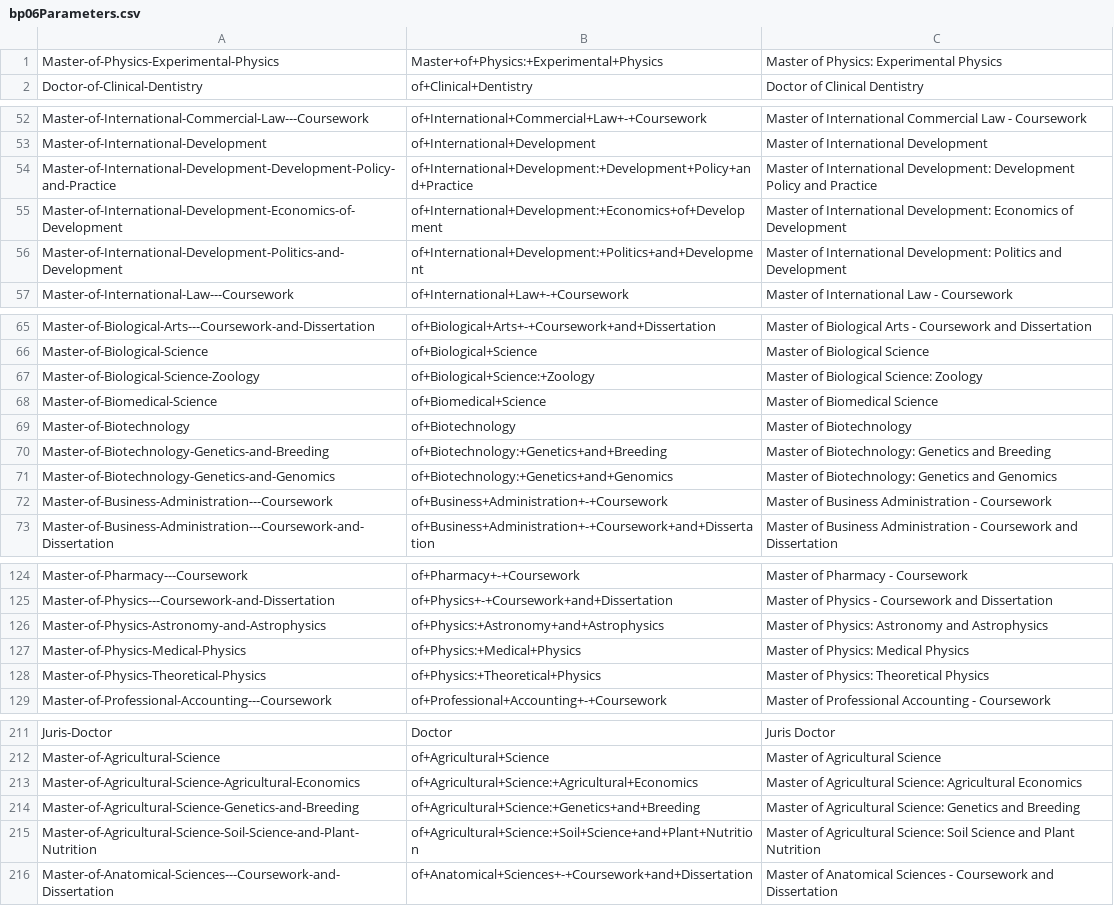
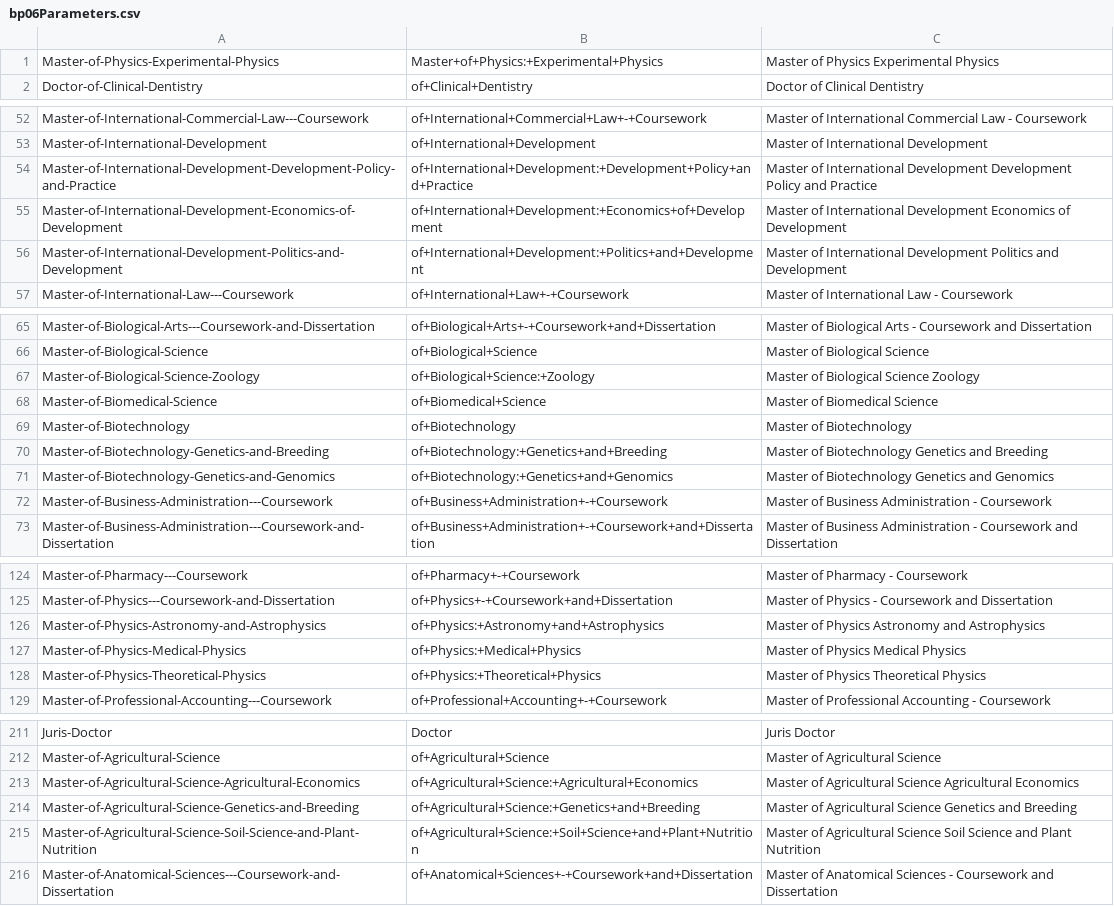
Before and after one commit to ThashinNaidoo/UWA-Future-Students, a CSV file: Parameters/bp06Parameters.csv, drawn as a sheet; only a part is shown, gaps mark what is left out; the diff covers the shown part only.

```diff
--- a/Parameters/bp06Parameters.csv
+++ b/Parameters/bp06Parameters.csv
@@ -1,2 +1,2 @@
-Master-of-Physics-Experimental-Physics,Master+of+Physics:+Experimental+Physics, Master of Physics: Experimental Physics
+Master-of-Physics-Experimental-Physics,Master+of+Physics:+Experimental+Physics, Master of Physics Experimental Physics
 Doctor-of-Clinical-Dentistry,of+Clinical+Dentistry,Doctor of Clinical Dentistry
@@ -53,5 +53,5 @@ Master-of-International-Commercial-Law---Coursework,of+International+Commercial+
 Master-of-International-Development,of+International+Development,Master of International Development
-Master-of-International-Development-Development-Policy-and-Practice,of+International+Development:+Development+Policy+and+Practice,Master of International Development: Development Policy and Practice
-Master-of-International-Development-Economics-of-Development,of+International+Development:+Economics+of+Development,Master of International Development: Economics of Development
-Master-of-International-Development-Politics-and-Development,of+International+Development:+Politics+and+Development,Master of International Development: Politics and Development
+Master-of-International-Development-Development-Policy-and-Practice,of+International+Development:+Development+Policy+and+Practice,Master of International Development Development Policy and Practice
+Master-of-International-Development-Economics-of-Development,of+International+Development:+Economics+of+Development,Master of International Development Economics of Development
+Master-of-International-Development-Politics-and-Development,of+International+Development:+Politics+and+Development,Master of International Development Politics and Development
 Master-of-International-Law---Coursework,of+International+Law+-+Coursework,Master of International Law - Coursework
@@ -66,7 +66,7 @@ Master-of-Biological-Arts---Coursework-and-Dissertation,of+Biological+Arts+-+Cou
 Master-of-Biological-Science,of+Biological+Science,Master of Biological Science
-Master-of-Biological-Science-Zoology,of+Biological+Science:+Zoology,Master of Biological Science: Zoology
+Master-of-Biological-Science-Zoology,of+Biological+Science:+Zoology,Master of Biological Science Zoology
 Master-of-Biomedical-Science,of+Biomedical+Science,Master of Biomedical Science
 Master-of-Biotechnology,of+Biotechnology,Master of Biotechnology
-Master-of-Biotechnology-Genetics-and-Breeding,of+Biotechnology:+Genetics+and+Breeding,Master of Biotechnology: Genetics and Breeding
-Master-of-Biotechnology-Genetics-and-Genomics,of+Biotechnology:+Genetics+and+Genomics,Master of Biotechnology: Genetics and Genomics
+Master-of-Biotechnology-Genetics-and-Breeding,of+Biotechnology:+Genetics+and+Breeding,Master of Biotechnology Genetics and Breeding
+Master-of-Biotechnology-Genetics-and-Genomics,of+Biotechnology:+Genetics+and+Genomics,Master of Biotechnology Genetics and Genomics
 Master-of-Business-Administration---Coursework,of+Business+Administration+-+Coursework,Master of Business Administration - Coursework
@@ -125,5 +125,5 @@ Master-of-Pharmacy---Coursework,of+Pharmacy+-+Coursework,Master of Pharmacy - Co
 Master-of-Physics---Coursework-and-Dissertation,of+Physics+-+Coursework+and+Dissertation,Master of Physics - Coursework and Dissertation
-Master-of-Physics-Astronomy-and-Astrophysics,of+Physics:+Astronomy+and+Astrophysics,Master of Physics: Astronomy and Astrophysics
-Master-of-Physics-Medical-Physics,of+Physics:+Medical+Physics,Master of Physics: Medical Physics
-Master-of-Physics-Theoretical-Physics,of+Physics:+Theoretical+Physics,Master of Physics: Theoretical Physics
+Master-of-Physics-Astronomy-and-Astrophysics,of+Physics:+Astronomy+and+Astrophysics,Master of Physics Astronomy and Astrophysics
+Master-of-Physics-Medical-Physics,of+Physics:+Medical+Physics,Master of Physics Medical Physics
+Master-of-Physics-Theoretical-Physics,of+Physics:+Theoretical+Physics,Master of Physics Theoretical Physics
 Master-of-Professional-Accounting---Coursework,of+Professional+Accounting+-+Coursework,Master of Professional Accounting - Coursework
@@ -212,5 +212,5 @@ Juris-Doctor,Doctor,Juris Doctor
 Master-of-Agricultural-Science,of+Agricultural+Science,Master of Agricultural Science
-Master-of-Agricultural-Science-Agricultural-Economics,of+Agricultural+Science:+Agricultural+Economics,Master of Agricultural Science: Agricultural Economics
-Master-of-Agricultural-Science-Genetics-and-Breeding,of+Agricultural+Science:+Genetics+and+Breeding,Master of Agricultural Science: Genetics and Breeding
-Master-of-Agricultural-Science-Soil-Science-and-Plant-Nutrition,of+Agricultural+Science:+Soil+Science+and+Plant+Nutrition,Master of Agricultural Science: Soil Science and Plant Nutrition
+Master-of-Agricultural-Science-Agricultural-Economics,of+Agricultural+Science:+Agricultural+Economics,Master of Agricultural Science Agricultural Economics
+Master-of-Agricultural-Science-Genetics-and-Breeding,of+Agricultural+Science:+Genetics+and+Breeding,Master of Agricultural Science Genetics and Breeding
+Master-of-Agricultural-Science-Soil-Science-and-Plant-Nutrition,of+Agricultural+Science:+Soil+Science+and+Plant+Nutrition,Master of Agricultural Science Soil Science and Plant Nutrition
 Master-of-Anatomical-Sciences---Coursework-and-Dissertation,of+Anatomical+Sciences+-+Coursework+and+Dissertation,Master of Anatomical Sciences - Coursework and Dissertation
```
Also changed, not shown: 22 edited cells elsewhere in this file, Parameters/bp02Parameters.csv, Parameters/bp09Parameters.csv, 2 other files.
